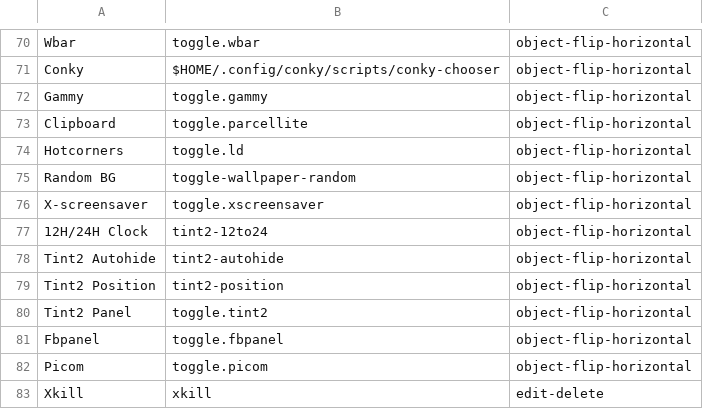
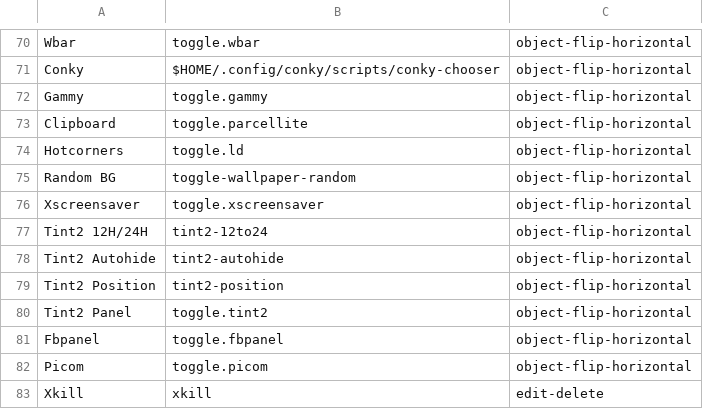
Before and after one commit to sleekmason/Lilidog, a CSV file: config/includes.chroot_after_packages/etc/skel/.config/jgmenu/jgmenu.bak/mymenu.csv, drawn as a sheet; only a part is shown, gaps mark what is left out.

```diff
--- a/config/includes.chroot_after_packages/etc/skel/.config/jgmenu/jgmenu.bak/mymenu.csv
+++ b/config/includes.chroot_after_packages/etc/skel/.config/jgmenu/jgmenu.bak/mymenu.csv
@@ -75,4 +75,4 @@ Hotcorners,          toggle.ld,                                     object-flip-
 Random BG,           toggle-wallpaper-random,                       object-flip-horizontal
-X-screensaver,       toggle.xscreensaver,                           object-flip-horizontal
-12H/24H Clock,       tint2-12to24,                                  object-flip-horizontal
+Xscreensaver,        toggle.xscreensaver,                           object-flip-horizontal
+Tint2 12H/24H,       tint2-12to24,                                  object-flip-horizontal
 Tint2 Autohide,      tint2-autohide,                                object-flip-horizontal
```
Also changed, not shown: config/includes.chroot_after_packages/etc/skel/.config/jgmenu/mymenu.csv, 2 other files.
